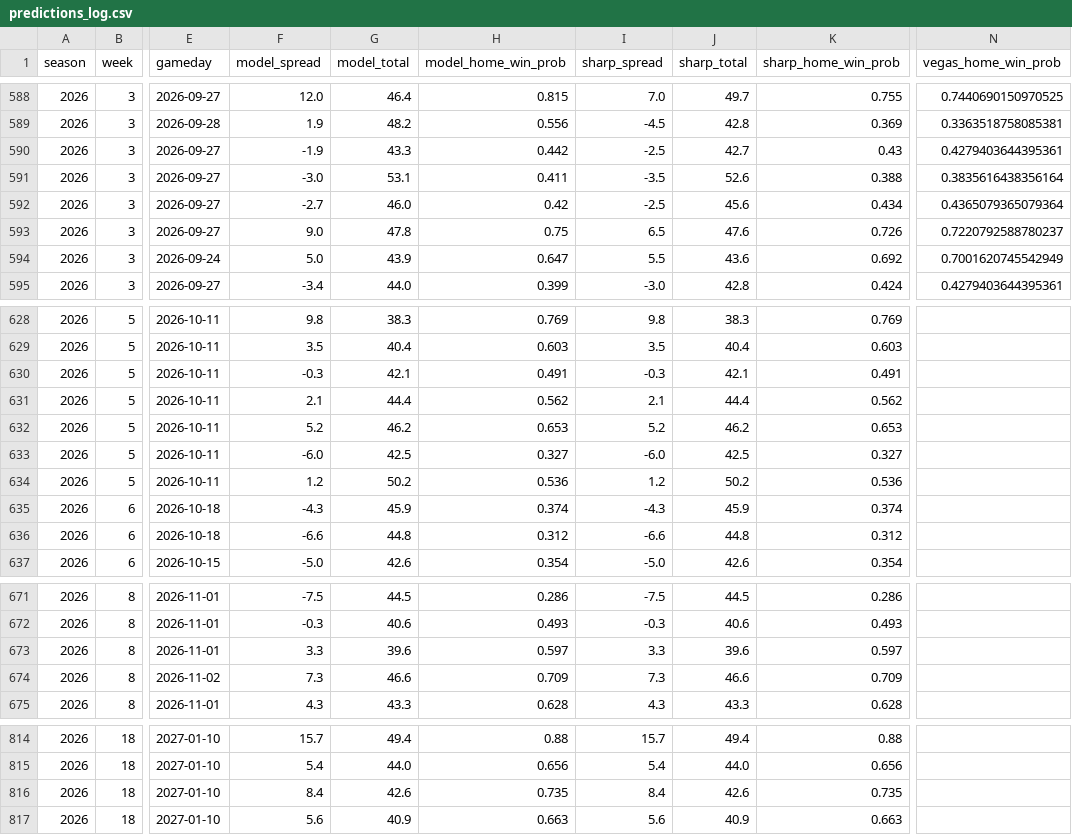
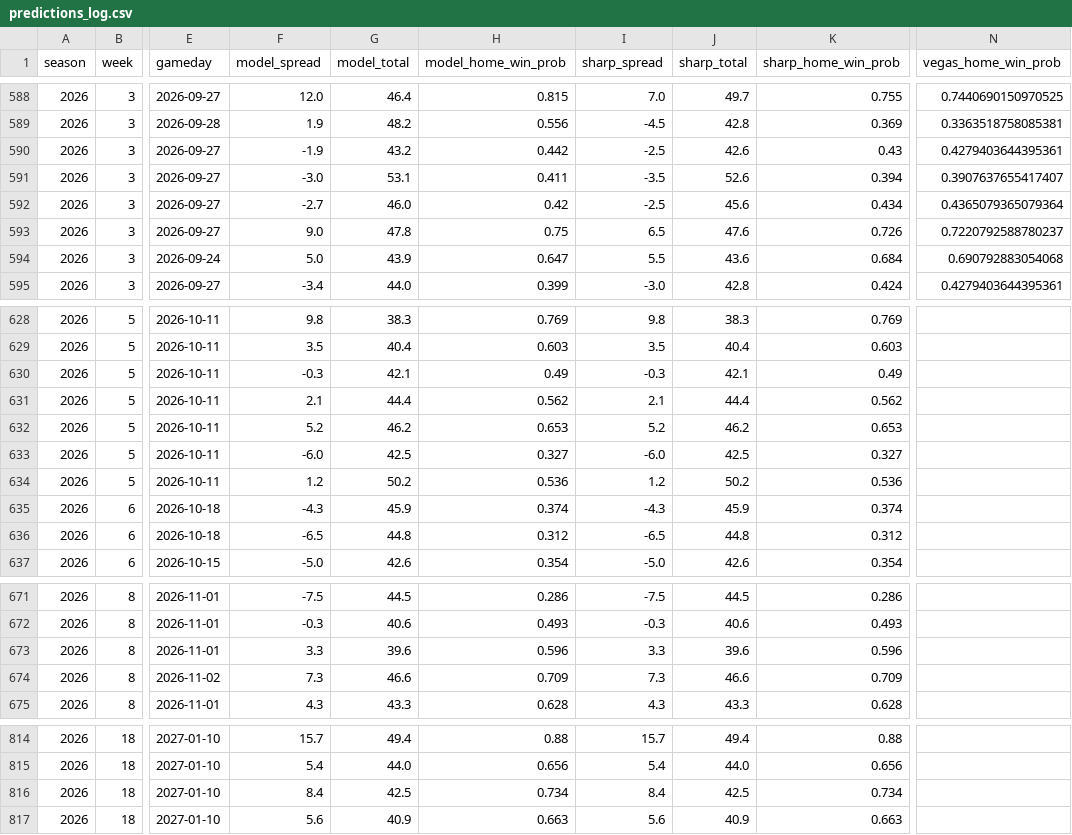
Before and after one commit to ant56-arch/nfl-edge, a CSV file: data/tracking/predictions_log.csv, drawn as a sheet; only a part is shown, gaps mark what is left out; the diff covers the shown part only; the diff names each change by its address in the sheet, - before the commit and + after, or states it on an @@ line.

```diff
--- a/data/tracking/predictions_log.csv
+++ b/data/tracking/predictions_log.csv
-G590 (model_total): 43.3
+G590 (model_total): 43.2
-J590 (sharp_total): 42.7
+J590 (sharp_total): 42.6
-K591 (sharp_home_win_prob): 0.388
+K591 (sharp_home_win_prob): 0.394
-N591 (vegas_home_win_prob): 0.3835616438356164
+N591 (vegas_home_win_prob): 0.3907637655417407
-K594 (sharp_home_win_prob): 0.692
+K594 (sharp_home_win_prob): 0.684
-N594 (vegas_home_win_prob): 0.7001620745542949
+N594 (vegas_home_win_prob): 0.690792883054068
-H630 (model_home_win_prob): 0.491
+H630 (model_home_win_prob): 0.49
-K630 (sharp_home_win_prob): 0.491
+K630 (sharp_home_win_prob): 0.49
-F636 (model_spread): -6.6
+F636 (model_spread): -6.5
-I636 (sharp_spread): -6.6
+I636 (sharp_spread): -6.5
-H673 (model_home_win_prob): 0.597
+H673 (model_home_win_prob): 0.596
-K673 (sharp_home_win_prob): 0.597
+K673 (sharp_home_win_prob): 0.596
-G816 (model_total): 42.6
+G816 (model_total): 42.5
-H816 (model_home_win_prob): 0.735
+H816 (model_home_win_prob): 0.734
-J816 (sharp_total): 42.6
+J816 (sharp_total): 42.5
-K816 (sharp_home_win_prob): 0.735
+K816 (sharp_home_win_prob): 0.734
```
Also changed, not shown: 9 edited cells elsewhere in this file, data/tracking/cfb_predictions_log.csv, 1 other file.
